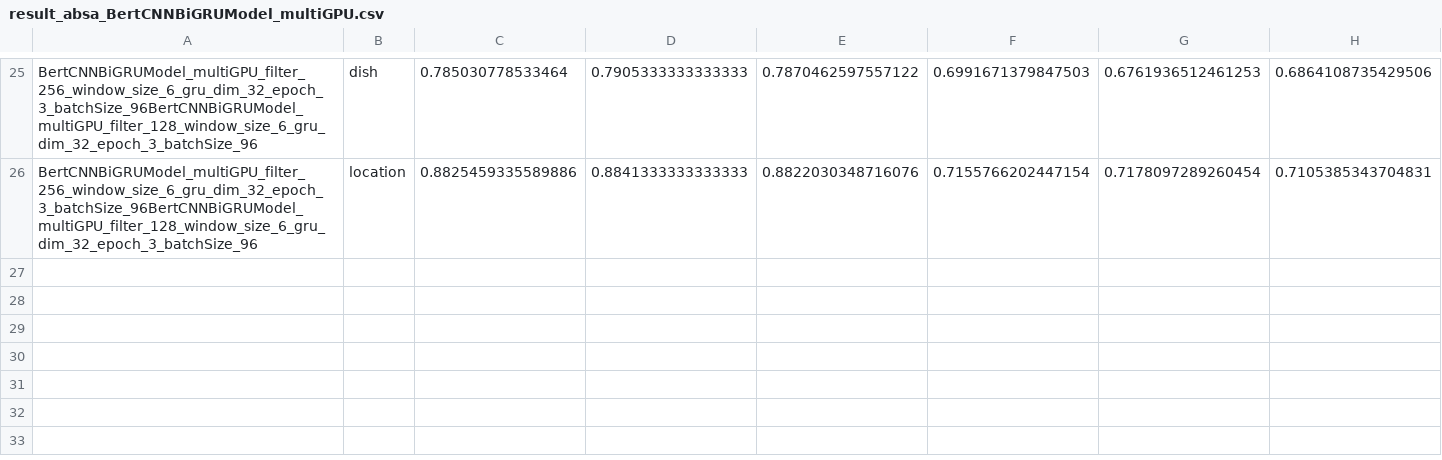
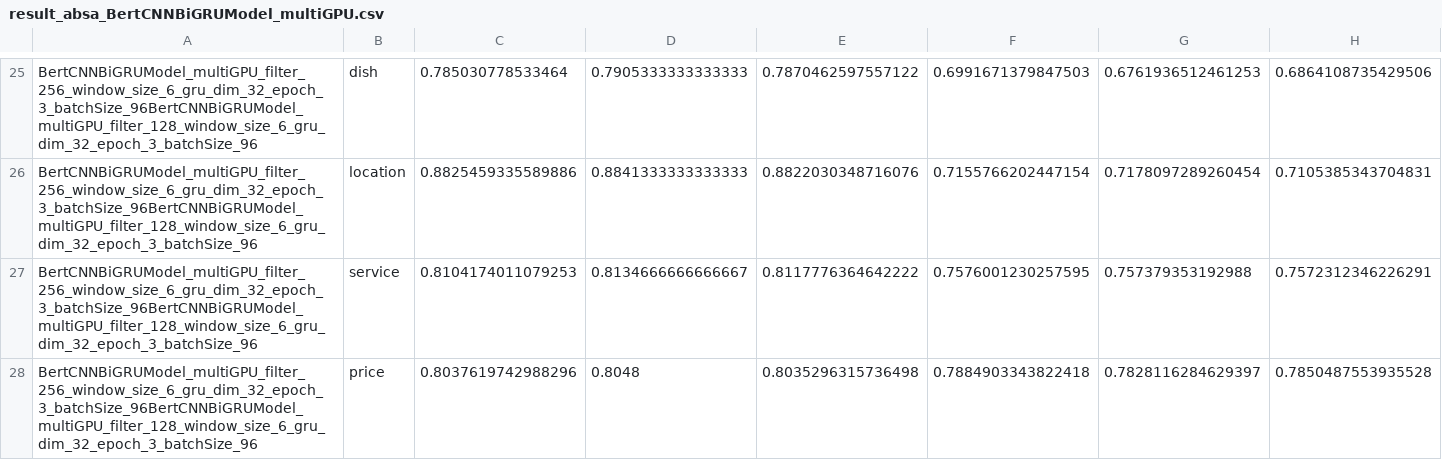
Before and after one commit to JackiyWu/sentimentAnalysis, a CSV file: result/result_absa_BertCNNBiGRUModel_multiGPU.csv, drawn as a sheet; only a part is shown, gaps mark what is left out; rows hold the shown columns only; the diff names each change by its address in the sheet, - before the commit and + after, or states it on an @@ line.

Commit message:
fuzzy bert cnn bigru

```diff
--- a/result/result_absa_BertCNNBiGRUModel_multiGPU.csv
+++ b/result/result_absa_BertCNNBiGRUModel_multiGPU.csv
+row 27: BertCNNBiGRUModel_multiGPU_filter_256_window_size_6_gru_dim_32_epoch_3_batchSize_96BertCNNBiGRUModel_multiGPU_filter_128_window_size_6_gru_dim_32_epoch_3_batchSize_96 | service | 0.8104174011079253 | 0.8134666666666667 | 0.8117776364642222 | 0.7576001230257595 | 0.757379353192988 | 0.7572312346226291
+row 28: BertCNNBiGRUModel_multiGPU_filter_256_window_size_6_gru_dim_32_epoch_3_batchSize_96BertCNNBiGRUModel_multiGPU_filter_128_window_size_6_gru_dim_32_epoch_3_batchSize_96 | price | 0.8037619742988296 | 0.8048 | 0.8035296315736498 | 0.7884903343822418 | 0.7828116284629397 | 0.7850487553935528
```
Also changed, not shown: 1 other file.
